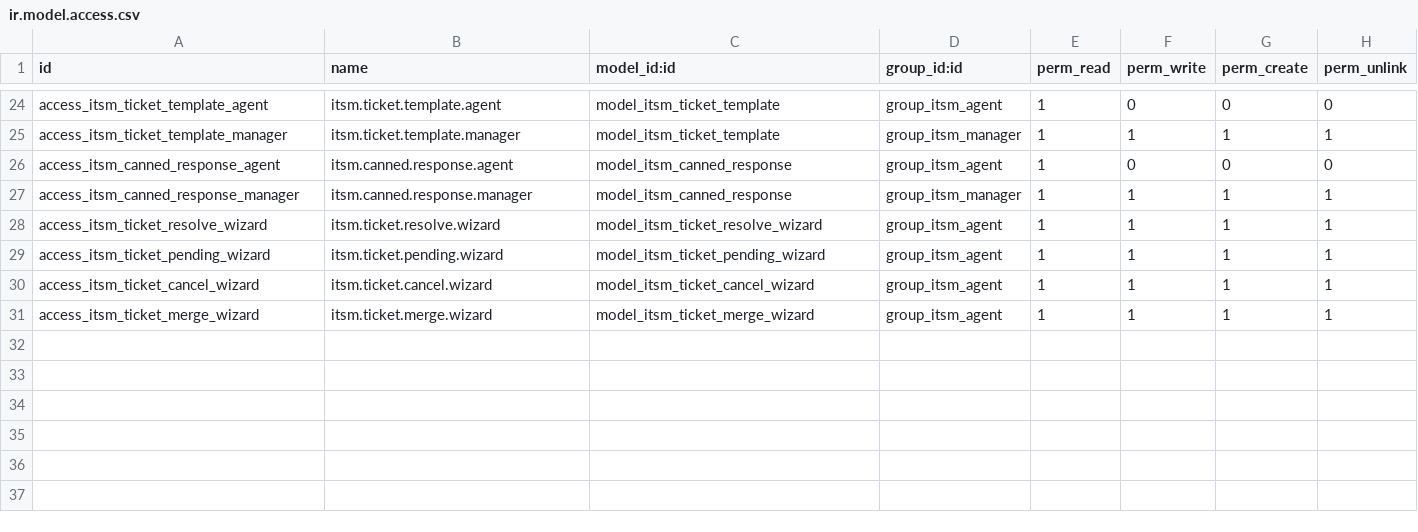
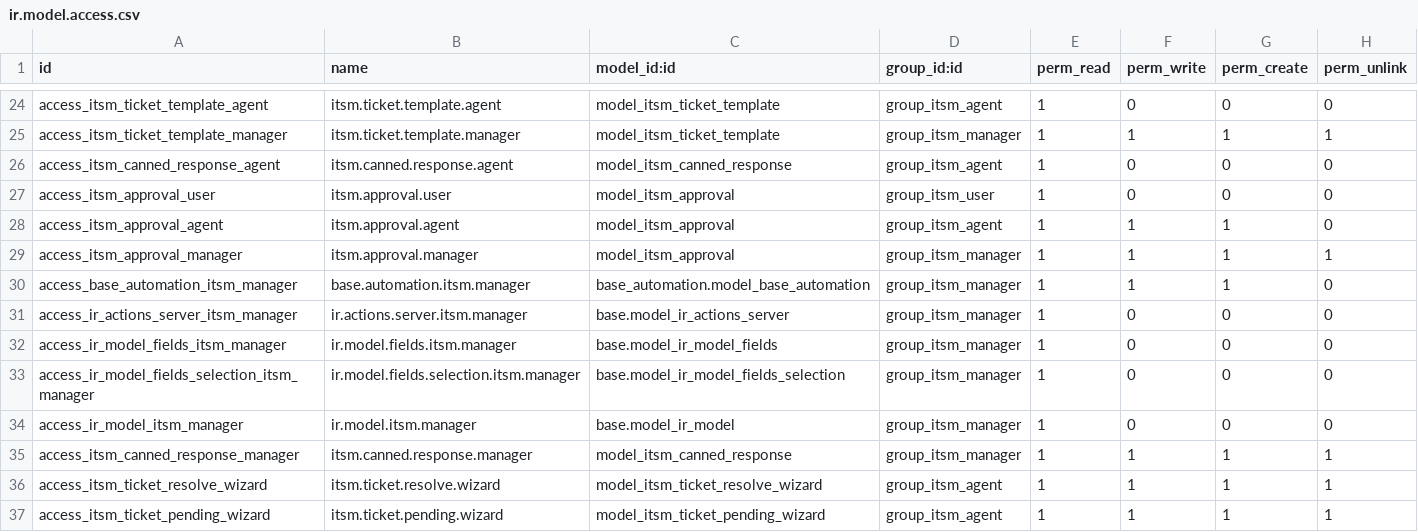
Before and after one commit to koneahmsalim/SIRH, a CSV file: addons/villa_nova_itsm/security/ir.model.access.csv, drawn as a sheet; only a part is shown, gaps mark what is left out; the shorter side is filled out with more unchanged rows; the diff names each change by its address in the sheet, - before the commit and + after, or states it on an @@ line.

```diff
--- a/addons/villa_nova_itsm/security/ir.model.access.csv
+++ b/addons/villa_nova_itsm/security/ir.model.access.csv
+row 27: access_itsm_approval_user | itsm.approval.user | model_itsm_approval | group_itsm_user | 1 | 0 | 0 | 0
+row 28: access_itsm_approval_agent | itsm.approval.agent | model_itsm_approval | group_itsm_agent | 1 | 1 | 1 | 0
+row 29: access_itsm_approval_manager | itsm.approval.manager | model_itsm_approval | group_itsm_manager | 1 | 1 | 1 | 1
+row 30: access_base_automation_itsm_manager | base.automation.itsm.manager | base_automation.model_base_automation | group_itsm_manager | 1 | 1 | 1 | 0
+row 31: access_ir_actions_server_itsm_manager | ir.actions.server.itsm.manager | base.model_ir_actions_server | group_itsm_manager | 1 | 0 | 0 | 0
+row 32: access_ir_model_fields_itsm_manager | ir.model.fields.itsm.manager | base.model_ir_model_fields | group_itsm_manager | 1 | 0 | 0 | 0
+row 33: access_ir_model_fields_selection_itsm_manager | ir.model.fields.selection.itsm.manager | base.model_ir_model_fields_selection | group_itsm_manager | 1 | 0 | 0 | 0
+row 34: access_ir_model_itsm_manager | ir.model.itsm.manager | base.model_ir_model | group_itsm_manager | 1 | 0 | 0 | 0
```
Also changed, not shown: 14 other files.
